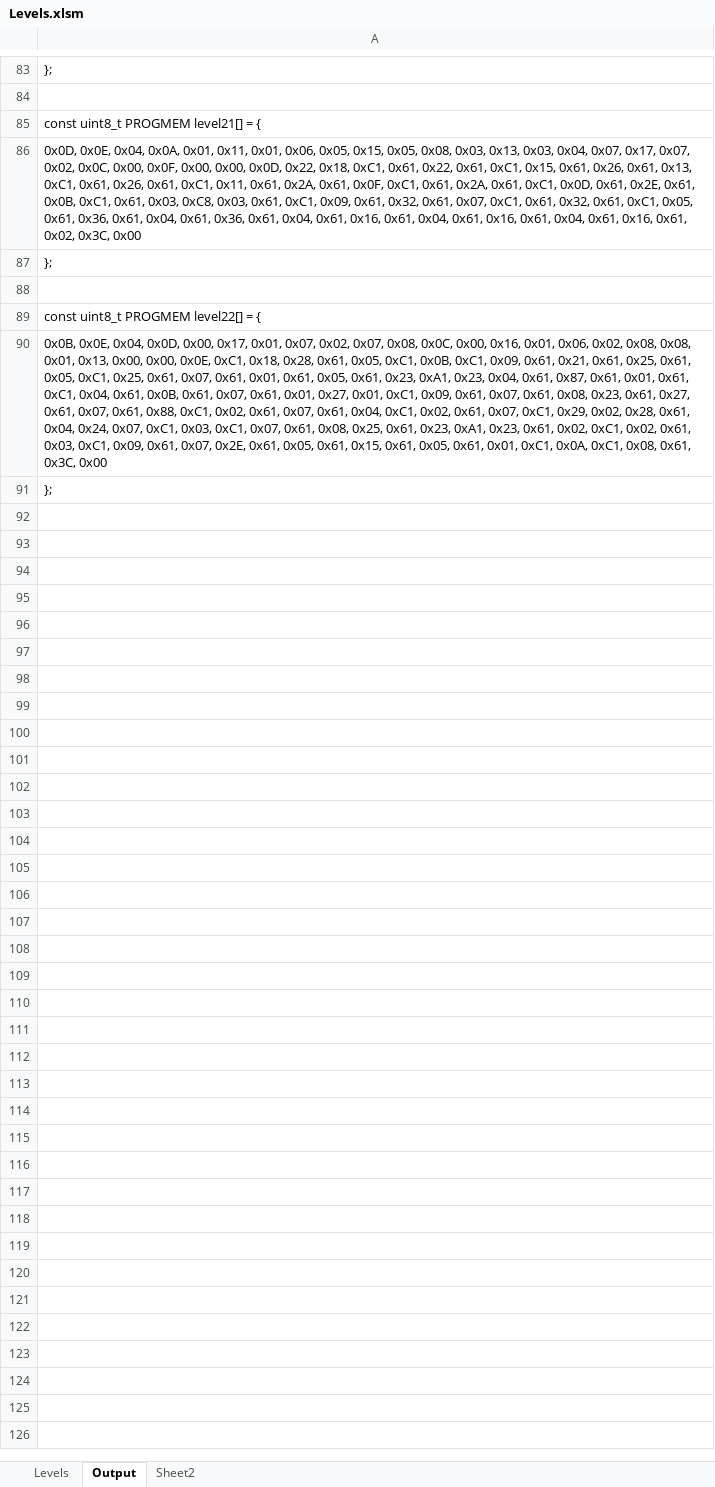
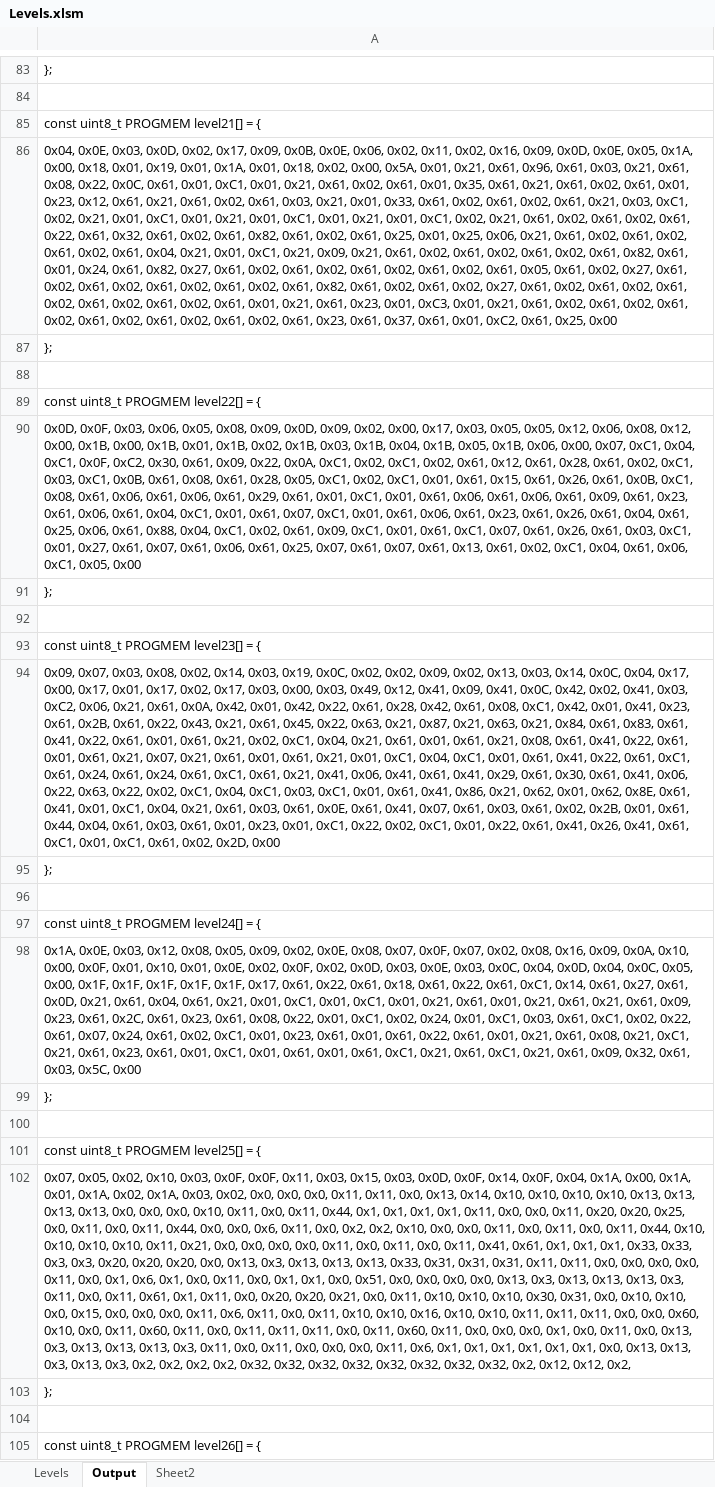
Before and after one commit to Press-Play-On-Tape/LodeRunner, an Excel workbook: Levels/Levels.xlsm, sheet Output, drawn as a sheet; only a part is shown, gaps mark what is left out; the shorter side is filled out with more unchanged rows; values as stored, in another font and other column widths than the file's, no borders; the diff covers the shown part only; the diff names each change by its address in the sheet, - before the commit and + after, or states it on an @@ line.

```diff
--- a/Levels/Levels.xlsm (sheet Output)
+++ b/Levels/Levels.xlsm (sheet Output)
-A86: 0x0D, 0x0E, 0x04, 0x0A, 0x01, 0x11, 0x01, 0x06, 0x05, 0x15, 0x05, 0x08, 0x03, 0x13, 0x03, 0x04, 0x07, 0x17, 0x07, 0x02, 0x0C, 0x00, 0x0F, 0x00, 0x00, 0x0D, 0x22, 0x18, 0xC1, 0x61, 0x22, 0x61, 0xC1, 0x15, 0x61, 0x26, 0x61, 0x13, 0xC1, 0x61, 0x26, 0x61, 0xC1, 0x11, 0x61, 0x2A, 0x61, 0x0F, 0xC1, 0x61, 0x2A, 0x61, 0xC1, 0x0D, 0x61, 0x2E, 0x61, 0x0B, 0xC1, 0x61, 0x03, 0xC8, 0x03, 0x61, 0xC1, 0x09, 0x61, 0x32, 0x61, 0x07, 0xC1, 0x61, 0x32, 0x61, 0xC1, 0x05, 0x61, 0x36, 0x61, 0x04, 0x61, 0x36, 0x61, 0x04, 0x61, 0x16, 0x61, 0x04, 0x61, 0x16, 0x61, 0x04, 0x61, 0x16, 0x61, 0x02, 0x3C, 0x00
+A86: 0x04, 0x0E, 0x03, 0x0D, 0x02, 0x17, 0x09, 0x0B, 0x0E, 0x06, 0x02, 0x11, 0x02, 0x16, 0x09, 0x0D, 0x0E, 0x05, 0x1A, 0x00, 0x18, 0x01, 0x19, 0x01, 0x1A, 0x01, 0x18, 0x02, 0x00, 0x5A, 0x01, 0x21, 0x61, 0x96, 0x61, 0x03, 0x21, 0x61, 0x08, 0x22, 0x0C, 0x61, 0x01, 0xC1, 0x01, 0x21, 0x61, 0x02, 0x61, 0x01, 0x35, 0x61, 0x21, 0x61, 0x02, 0x61, 0x01, 0x23, 0x12, 0x61, 0x21, 0x61, 0x02, 0x61, 0x03, 0x21, 0x01, 0x33, 0x61, 0x02, 0x61, 0x02, 0x61, 0x21, 0x03, 0xC1, 0x02, 0x21, 0x01, 0xC1, 0x01, 0x21, 0x01, 0xC1, 0x01, 0x21, 0x01, 0xC1, 0x02, 0x21, 0x61, 0x02, 0x61, 0x02, 0x61, 0x22, 0x61, 0x32, 0x61, 0x02, 0x61, 0x82, 0x61, 0x02, 0x61, 0x25, 0x01, 0x25, 0x06, 0x21, 0x61, 0x02, 0x61, 0x02, 0x61, 0x02, 0x61, 0x04, 0x21, 0x01, 0xC1, 0x21, 0x09, 0x21, 0x61, 0x02, 0x61, 0x02, 0x61, 0x02, 0x61, 0x82, 0x61, 0x01, 0x24, 0x61, 0x82, 0x27, 0x61, 0x02, 0x61, 0x02, 0x61, 0x02, 0x61, 0x02, 0x61, 0x05, 0x61, 0x02, 0x27, 0x61, 0x02, 0x61, 0x02, 0x61, 0x02, 0x61, 0x02, 0x61, 0x82, 0x61, 0x02, 0x61, 0x02, 0x27, 0x61, 0x02, 0x61, 0x02, 0x61, 0x02, 0x61, 0x02, 0x61, 0x02, 0x61, 0x01, 0x21, 0x61, 0x23, 0x01, 0xC3, 0x01, 0x21, 0x61, 0x02, 0x61, 0x02, 0x61, 0x02, 0x61, 0x02, 0x61, 0x02, 0x61, 0x02, 0x61, 0x23, 0x61, 0x37, 0x61, 0x01, 0xC2, 0x61, 0x25, 0x00
-A90: 0x0B, 0x0E, 0x04, 0x0D, 0x00, 0x17, 0x01, 0x07, 0x02, 0x07, 0x08, 0x0C, 0x00, 0x16, 0x01, 0x06, 0x02, 0x08, 0x08, 0x01, 0x13, 0x00, 0x00, 0x0E, 0xC1, 0x18, 0x28, 0x61, 0x05, 0xC1, 0x0B, 0xC1, 0x09, 0x61, 0x21, 0x61, 0x25, 0x61, 0x05, 0xC1, 0x25, 0x61, 0x07, 0x61, 0x01, 0x61, 0x05, 0x61, 0x23, 0xA1, 0x23, 0x04, 0x61, 0x87, 0x61, 0x01, 0x61, 0xC1, 0x04, 0x61, 0x0B, 0x61, 0x07, 0x61, 0x01, 0x27, 0x01, 0xC1, 0x09, 0x61, 0x07, 0x61, 0x08, 0x23, 0x61, 0x27, 0x61, 0x07, 0x61, 0x88, 0xC1, 0x02, 0x61, 0x07, 0x61, 0x04, 0xC1, 0x02, 0x61, 0x07, 0xC1, 0x29, 0x02, 0x28, 0x61, 0x04, 0x24, 0x07, 0xC1, 0x03, 0xC1, 0x07, 0x61, 0x08, 0x25, 0x61, 0x23, 0xA1, 0x23, 0x61, 0x02, 0xC1, 0x02, 0x61, 0x03, 0xC1, 0x09, 0x61, 0x07, 0x2E, 0x61, 0x05, 0x61, 0x15, 0x61, 0x05, 0x61, 0x01, 0xC1, 0x0A, 0xC1, 0x08, 0x61, 0x3C, 0x00
+A90: 0x0D, 0x0F, 0x03, 0x06, 0x05, 0x08, 0x09, 0x0D, 0x09, 0x02, 0x00, 0x17, 0x03, 0x05, 0x05, 0x12, 0x06, 0x08, 0x12, 0x00, 0x1B, 0x00, 0x1B, 0x01, 0x1B, 0x02, 0x1B, 0x03, 0x1B, 0x04, 0x1B, 0x05, 0x1B, 0x06, 0x00, 0x07, 0xC1, 0x04, 0xC1, 0x0F, 0xC2, 0x30, 0x61, 0x09, 0x22, 0x0A, 0xC1, 0x02, 0xC1, 0x02, 0x61, 0x12, 0x61, 0x28, 0x61, 0x02, 0xC1, 0x03, 0xC1, 0x0B, 0x61, 0x08, 0x61, 0x28, 0x05, 0xC1, 0x02, 0xC1, 0x01, 0x61, 0x15, 0x61, 0x26, 0x61, 0x0B, 0xC1, 0x08, 0x61, 0x06, 0x61, 0x06, 0x61, 0x29, 0x61, 0x01, 0xC1, 0x01, 0x61, 0x06, 0x61, 0x06, 0x61, 0x09, 0x61, 0x23, 0x61, 0x06, 0x61, 0x04, 0xC1, 0x01, 0x61, 0x07, 0xC1, 0x01, 0x61, 0x06, 0x61, 0x23, 0x61, 0x26, 0x61, 0x04, 0x61, 0x25, 0x06, 0x61, 0x88, 0x04, 0xC1, 0x02, 0x61, 0x09, 0xC1, 0x01, 0x61, 0xC1, 0x07, 0x61, 0x26, 0x61, 0x03, 0xC1, 0x01, 0x27, 0x61, 0x07, 0x61, 0x06, 0x61, 0x25, 0x07, 0x61, 0x07, 0x61, 0x13, 0x61, 0x02, 0xC1, 0x04, 0x61, 0x06, 0xC1, 0x05, 0x00
+row 91: };
+row 92: (empty)
+row 93: const uint8_t PROGMEM level23[] = {
+row 94: 0x09, 0x07, 0x03, 0x08, 0x02, 0x14, 0x03, 0x19, 0x0C, 0x02, 0x02, 0x09, 0x02, 0x13, 0x03, 0x14, 0x0C, 0x04, 0x17, 0x00, 0x17, 0x01, 0x17, 0x02, 0x17, 0x03, 0x00, 0x03, 0x49, 0x12, 0x41, 0x09, 0x41, 0x0C, 0x42, 0x02, 0x41, 0x03, 0xC2, 0x06, 0x21, 0x61, 0x0A, 0x42, 0x01, 0x42, 0x22, 0x61, 0x28, 0x42, 0x61, 0x08, 0xC1, 0x42, 0x01, 0x41, 0x23, 0x61, 0x2B, 0x61, 0x22, 0x43, 0x21, 0x61, 0x45, 0x22, 0x63, 0x21, 0x87, 0x21, 0x63, 0x21, 0x84, 0x61, 0x83, 0x61, 0x41, 0x22, 0x61, 0x01, 0x61, 0x21, 0x02, 0xC1, 0x04, 0x21, 0x61, 0x01, 0x61, 0x21, 0x08, 0x61, 0x41, 0x22, 0x61, 0x01, 0x61, 0x21, 0x07, 0x21, 0x61, 0x01, 0x61, 0x21, 0x01, 0xC1, 0x04, 0xC1, 0x01, 0x61, 0x41, 0x22, 0x61, 0xC1, 0x61, 0x24, 0x61, 0x24, 0x61, 0xC1, 0x61, 0x21, 0x41, 0x06, 0x41, 0x61, 0x41, 0x29, 0x61, 0x30, 0x61, 0x41, 0x06, 0x22, 0x63, 0x22, 0x02, 0xC1, 0x04, 0xC1, 0x03, 0xC1, 0x01, 0x61, 0x41, 0x86, 0x21, 0x62, 0x01, 0x62, 0x8E, 0x61, 0x41, 0x01, 0xC1, 0x04, 0x21, 0x61, 0x03, 0x61, 0x0E, 0x61, 0x41, 0x07, 0x61, 0x03, 0x61, 0x02, 0x2B, 0x01, 0x61, 0x44, 0x04, 0x61, 0x03, 0x61, 0x01, 0x23, 0x01, 0xC1, 0x22, 0x02, 0xC1, 0x01, 0x22, 0x61, 0x41, 0x26, 0x41, 0x61, 0xC1, 0x01, 0xC1, 0x61, 0x02, 0x2D, 0x00
+row 95: };
+row 96: (empty)
+row 97: const uint8_t PROGMEM level24[] = {
+row 98: 0x1A, 0x0E, 0x03, 0x12, 0x08, 0x05, 0x09, 0x02, 0x0E, 0x08, 0x07, 0x0F, 0x07, 0x02, 0x08, 0x16, 0x09, 0x0A, 0x10, 0x00, 0x0F, 0x01, 0x10, 0x01, 0x0E, 0x02, 0x0F, 0x02, 0x0D, 0x03, 0x0E, 0x03, 0x0C, 0x04, 0x0D, 0x04, 0x0C, 0x05, 0x00, 0x1F, 0x1F, 0x1F, 0x1F, 0x1F, 0x17, 0x61, 0x22, 0x61, 0x18, 0x61, 0x22, 0x61, 0xC1, 0x14, 0x61, 0x27, 0x61, 0x0D, 0x21, 0x61, 0x04, 0x61, 0x21, 0x01, 0xC1, 0x01, 0xC1, 0x01, 0x21, 0x61, 0x01, 0x21, 0x61, 0x21, 0x61, 0x09, 0x23, 0x61, 0x2C, 0x61, 0x23, 0x61, 0x08, 0x22, 0x01, 0xC1, 0x02, 0x24, 0x01, 0xC1, 0x03, 0x61, 0xC1, 0x02, 0x22, 0x61, 0x07, 0x24, 0x61, 0x02, 0xC1, 0x01, 0x23, 0x61, 0x01, 0x61, 0x22, 0x61, 0x01, 0x21, 0x61, 0x08, 0x21, 0xC1, 0x21, 0x61, 0x23, 0x61, 0x01, 0xC1, 0x01, 0x61, 0x01, 0x61, 0xC1, 0x21, 0x61, 0xC1, 0x21, 0x61, 0x09, 0x32, 0x61, 0x03, 0x5C, 0x00
+row 99: };
+row 100: (empty)
+row 101: const uint8_t PROGMEM level25[] = {
+row 102: 0x07, 0x05, 0x02, 0x10, 0x03, 0x0F, 0x0F, 0x11, 0x03, 0x15, 0x03, 0x0D, 0x0F, 0x14, 0x0F, 0x04, 0x1A, 0x00, 0x1A, 0x01, 0x1A, 0x02, 0x1A, 0x03, 0x02, 0x0, 0x0, 0x0, 0x11, 0x11, 0x0, 0x13, 0x14, 0x10, 0x10, 0x10, 0x10, 0x13, 0x13, 0x13, 0x13, 0x0, 0x0, 0x0, 0x10, 0x11, 0x0, 0x11, 0x44, 0x1, 0x1, 0x1, 0x1, 0x11, 0x0, 0x0, 0x11, 0x20, 0x20, 0x25, 0x0, 0x11, 0x0, 0x11, 0x44, 0x0, 0x0, 0x6, 0x11, 0x0, 0x2, 0x2, 0x10, 0x0, 0x0, 0x11, 0x0, 0x11, 0x0, 0x11, 0x44, 0x10, 0x10, 0x10, 0x10, 0x11, 0x21, 0x0, 0x0, 0x0, 0x0, 0x11, 0x0, 0x11, 0x0, 0x11, 0x41, 0x61, 0x1, 0x1, 0x1, 0x33, 0x33, 0x3, 0x3, 0x20, 0x20, 0x20, 0x0, 0x13, 0x3, 0x13, 0x13, 0x13, 0x33, 0x31, 0x31, 0x31, 0x11, 0x11, 0x0, 0x0, 0x0, 0x0, 0x11, 0x0, 0x1, 0x6, 0x1, 0x0, 0x11, 0x0, 0x1, 0x1, 0x0, 0x51, 0x0, 0x0, 0x0, 0x0, 0x13, 0x3, 0x13, 0x13, 0x13, 0x3, 0x11, 0x0, 0x11, 0x61, 0x1, 0x11, 0x0, 0x20, 0x20, 0x21, 0x0, 0x11, 0x10, 0x10, 0x10, 0x30, 0x31, 0x0, 0x10, 0x10, 0x0, 0x15, 0x0, 0x0, 0x0, 0x11, 0x6, 0x11, 0x0, 0x11, 0x10, 0x10, 0x16, 0x10, 0x10, 0x11, 0x11, 0x11, 0x0, 0x0, 0x60, 0x10, 0x0, 0x11, 0x60, 0x11, 0x0, 0x11, 0x11, 0x11, 0x0, 0x11, 0x60, 0x11, 0x0, 0x0, 0x0, 0x1, 0x0, 0x11, 0x0, 0x13, 0x3, 0x13, 0x13, 0x13, 0x3, 0x11, 0x0, 0x11, 0x0, 0x0, 0x0, 0x11, 0x6, 0x1, 0x1, 0x1, 0x1, 0x1, 0x1, 0x0, 0x13, 0x13, 0x3, 0x13, 0x3, 0x2, 0x2, 0x2, 0x2, 0x32, 0x32, 0x32, 0x32, 0x32, 0x32, 0x32, 0x32, 0x2, 0x12, 0x12, 0x2,
+row 103: };
+row 104: (empty)
+row 105: const uint8_t PROGMEM level26[] = {
```
Also changed, not shown: 19 added rows, 2 removed rows, 14 moved rows and 3 edited cells elsewhere in this sheet, sheet Levels, sheet Sheet2, formulas that keep their value, 20 other files.
